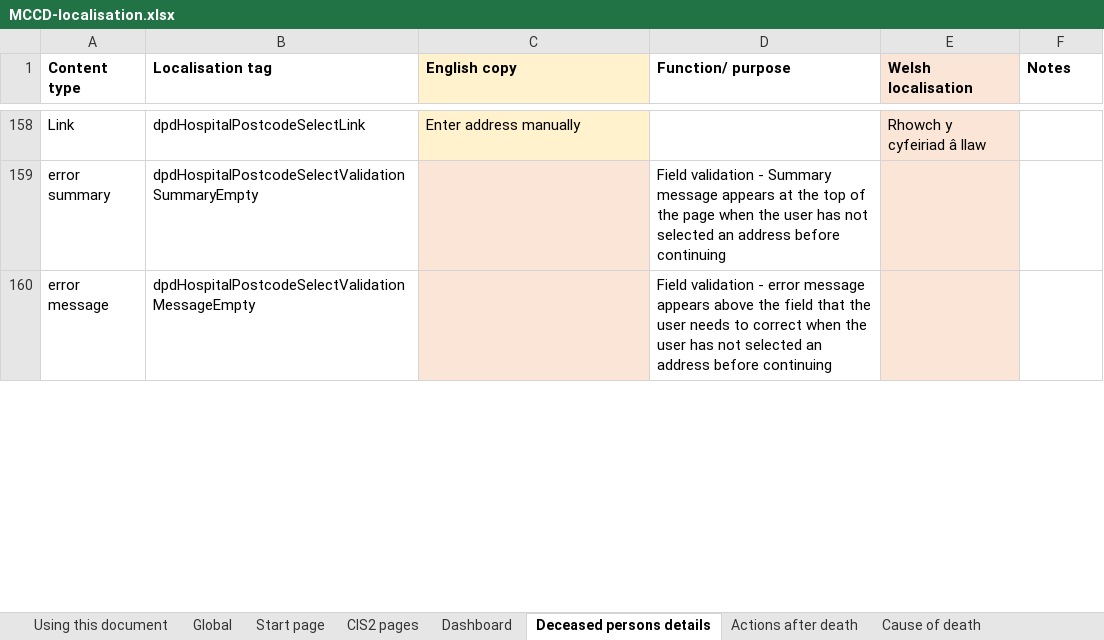
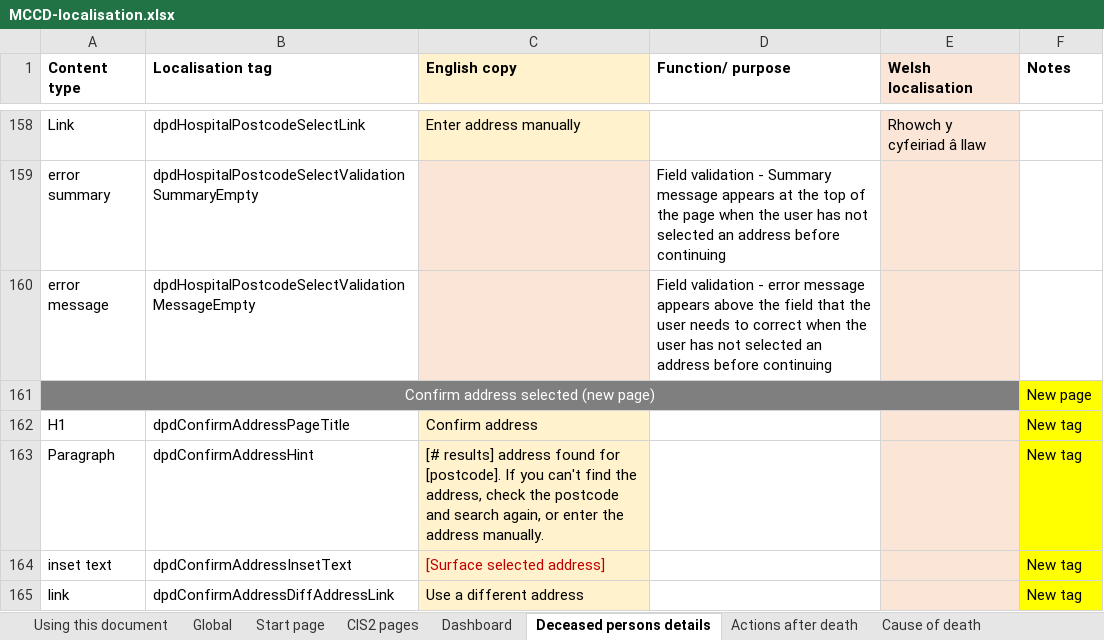
Before and after one commit to nhsbsa/medical-certificate-of-cause-of-death, an Excel workbook: app/data/MCCD-localisation.xlsx, sheet Deceased persons details, drawn as a sheet; only a part is shown, gaps mark what is left out; values as stored, in another font and other column widths than the file's, no borders; the diff covers the shown part only; the diff names each change by its address in the sheet, - before the commit and + after, or states it on an @@ line.

```diff
--- a/app/data/MCCD-localisation.xlsx (sheet Deceased persons details)
+++ b/app/data/MCCD-localisation.xlsx (sheet Deceased persons details)
+row 161: Confirm address selected (new page) |  |  |  |  | New page
+row 162: H1 | dpdConfirmAddressPageTitle | Confirm address |  |  | New tag
+row 163: Paragraph | dpdConfirmAddressHint | [# results] address found for [postcode]. If you can't find the address, check the postcode and search again, or enter the address manually. |  |  | New tag
+row 164: inset text | dpdConfirmAddressInsetText | [Surface selected address] |  |  | New tag
+row 165: link | dpdConfirmAddressDiffAddressLink | Use a different address |  |  | New tag
```
Also changed, not shown: 4 added rows, 6 edited cells and cell formats elsewhere in this sheet, sheet Declaration and submission, sheet Start page, sheet Dashboard, sheet Global, sheet Confirmation page, sheet Actions after death, 28 other files.
